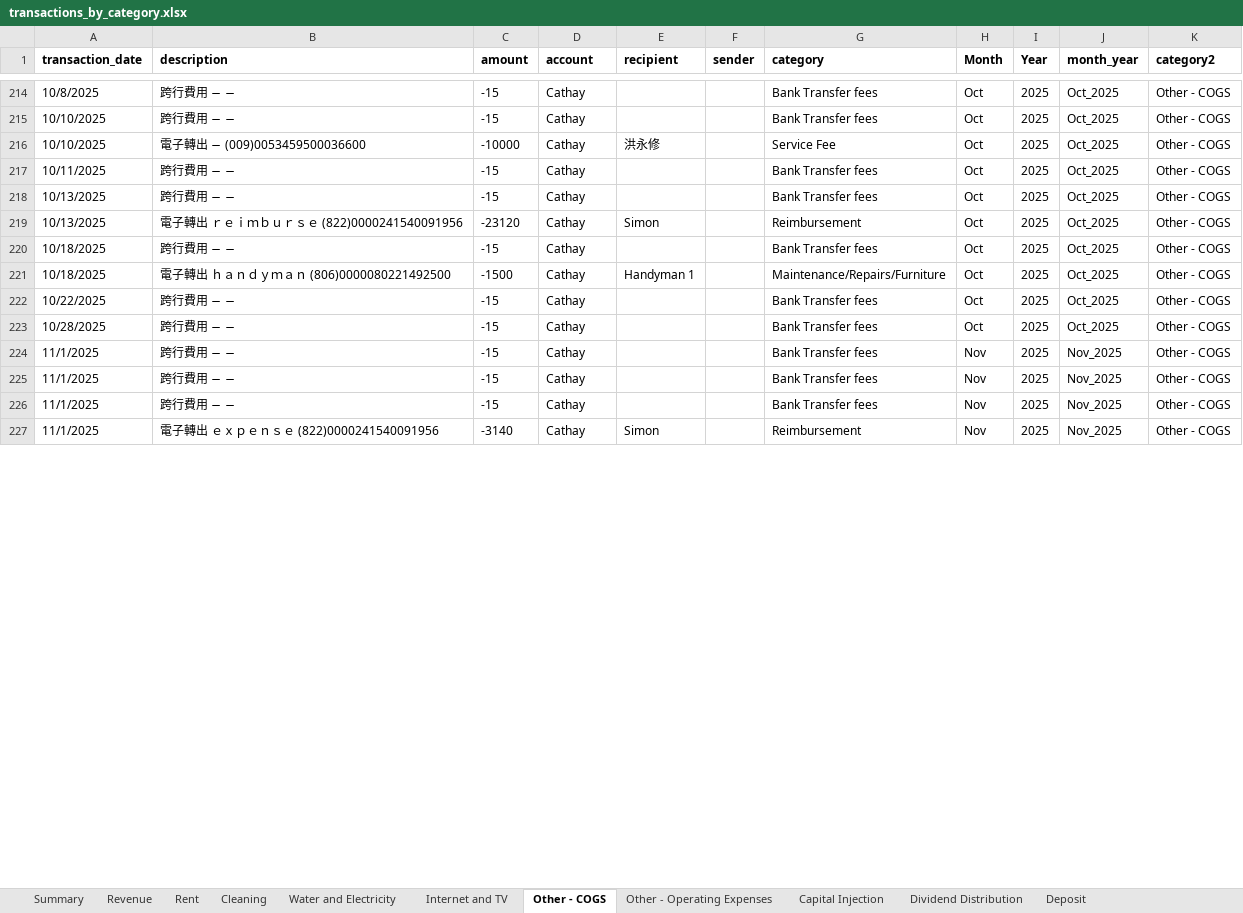
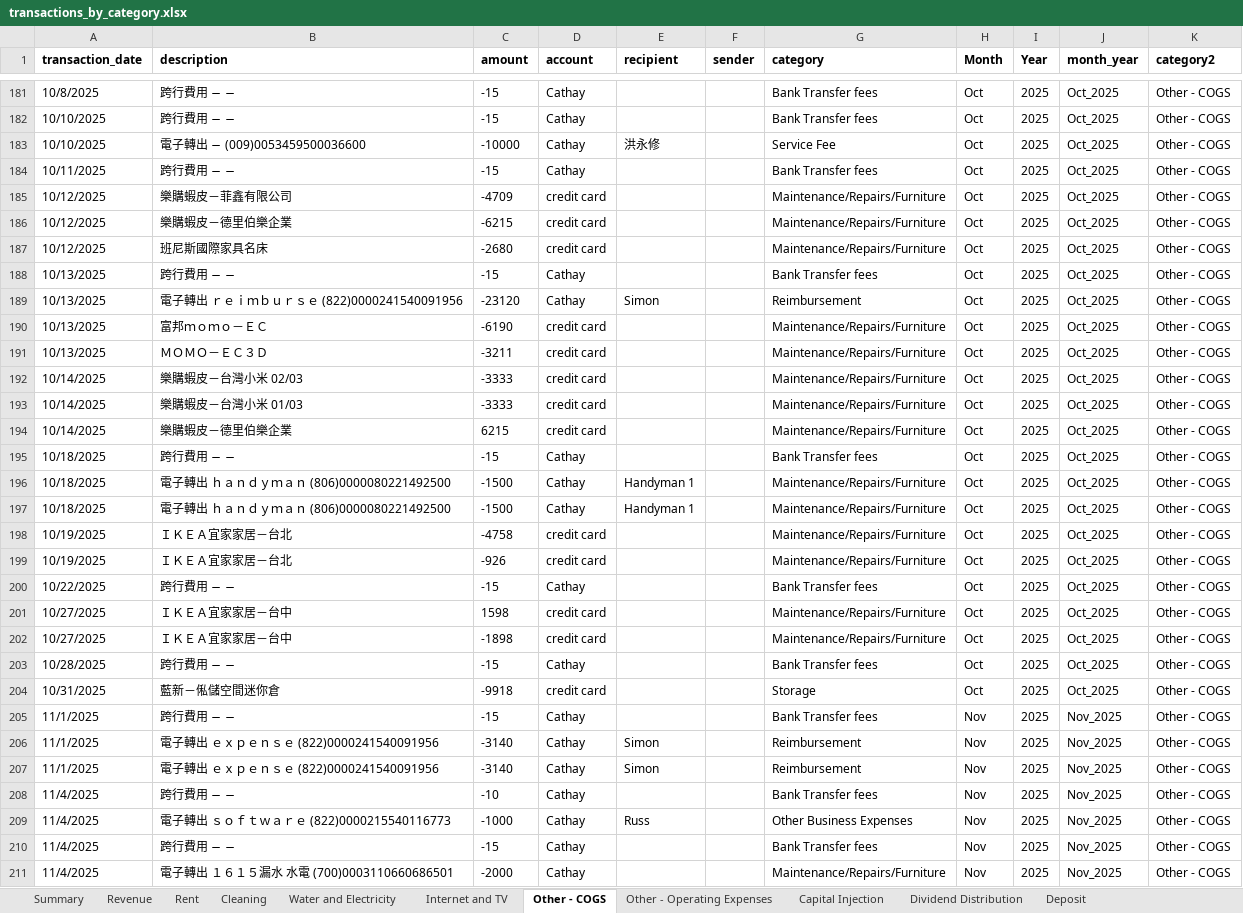
Before and after one commit to Russell-Shean/staycasa, an Excel workbook: data/transactions_by_category.xlsx, sheet Other - COGS, drawn as a sheet; only a part is shown, gaps mark what is left out; values as stored, in another font and other column widths than the file's, no borders; removed rows and columns are numbered as before the commit, all else as after; the diff covers the shown part only; the diff names each change by its address in the sheet, - before the commit and + after, or states it on an @@ line.

Commit message:
finish sorting feb 2026 transactions

```diff
--- a/data/transactions_by_category.xlsx (sheet Other - COGS)
+++ b/data/transactions_by_category.xlsx (sheet Other - COGS)
+row 185: 10/12/2025 | 樂購蝦皮－菲鑫有限公司 | -4709 | credit card |  |  | Maintenance/Repairs/Furniture | Oct | 2025 | Oct_2025 | Other - COGS
+row 186: 10/12/2025 | 樂購蝦皮－德里伯樂企業 | -6215 | credit card |  |  | Maintenance/Repairs/Furniture | Oct | 2025 | Oct_2025 | Other - COGS
+row 187: 10/12/2025 | 班尼斯國際家具名床 | -2680 | credit card |  |  | Maintenance/Repairs/Furniture | Oct | 2025 | Oct_2025 | Other - COGS
+row 190: 10/13/2025 | 富邦ｍｏｍｏ－ＥＣ | -6190 | credit card |  |  | Maintenance/Repairs/Furniture | Oct | 2025 | Oct_2025 | Other - COGS
+row 191: 10/13/2025 | ＭＯＭＯ－ＥＣ３Ｄ | -3211 | credit card |  |  | Maintenance/Repairs/Furniture | Oct | 2025 | Oct_2025 | Other - COGS
+row 192: 10/14/2025 | 樂購蝦皮－台灣小米 02/03 | -3333 | credit card |  |  | Maintenance/Repairs/Furniture | Oct | 2025 | Oct_2025 | Other - COGS
+row 193: 10/14/2025 | 樂購蝦皮－台灣小米 01/03 | -3333 | credit card |  |  | Maintenance/Repairs/Furniture | Oct | 2025 | Oct_2025 | Other - COGS
+row 194: 10/14/2025 | 樂購蝦皮－德里伯樂企業 | 6215 | credit card |  |  | Maintenance/Repairs/Furniture | Oct | 2025 | Oct_2025 | Other - COGS
+row 197: 10/18/2025 | 電子轉出 ｈａｎｄｙｍａｎ (806)0000080221492500 | -1500 | Cathay | Handyman 1 |  | Maintenance/Repairs/Furniture | Oct | 2025 | Oct_2025 | Other - COGS
+row 198: 10/19/2025 | ＩＫＥＡ宜家家居－台北 | -4758 | credit card |  |  | Maintenance/Repairs/Furniture | Oct | 2025 | Oct_2025 | Other - COGS
+row 199: 10/19/2025 | ＩＫＥＡ宜家家居－台北 | -926 | credit card |  |  | Maintenance/Repairs/Furniture | Oct | 2025 | Oct_2025 | Other - COGS
+row 201: 10/27/2025 | ＩＫＥＡ宜家家居－台中 | 1598 | credit card |  |  | Maintenance/Repairs/Furniture | Oct | 2025 | Oct_2025 | Other - COGS
+row 202: 10/27/2025 | ＩＫＥＡ宜家家居－台中 | -1898 | credit card |  |  | Maintenance/Repairs/Furniture | Oct | 2025 | Oct_2025 | Other - COGS
-row 224: 11/1/2025 | 跨行費用 − − | -15 | Cathay |  |  | Bank Transfer fees | Nov | 2025 | Nov_2025 | Other - COGS
-row 225: 11/1/2025 | 跨行費用 − − | -15 | Cathay |  |  | Bank Transfer fees | Nov | 2025 | Nov_2025 | Other - COGS
+row 204: 10/31/2025 | 藍新－俬儲空間迷你倉 | -9918 | credit card |  |  | Storage | Oct | 2025 | Oct_2025 | Other - COGS
+row 207: 11/1/2025 | 電子轉出 ｅｘｐｅｎｓｅ (822)0000241540091956 | -3140 | Cathay | Simon |  | Reimbursement | Nov | 2025 | Nov_2025 | Other - COGS
+row 208: 11/4/2025 | 跨行費用 − − | -10 | Cathay |  |  | Bank Transfer fees | Nov | 2025 | Nov_2025 | Other - COGS
+row 209: 11/4/2025 | 電子轉出 ｓｏｆｔｗａｒｅ (822)0000215540116773 | -1000 | Cathay | Russ |  | Other Business Expenses | Nov | 2025 | Nov_2025 | Other - COGS
+row 210: 11/4/2025 | 跨行費用 − − | -15 | Cathay |  |  | Bank Transfer fees | Nov | 2025 | Nov_2025 | Other - COGS
+row 211: 11/4/2025 | 電子轉出 １６１５漏水 水電 (700)0003110660686501 | -2000 | Cathay |  |  | Maintenance/Repairs/Furniture | Nov | 2025 | Nov_2025 | Other - COGS
```
Also changed, not shown: 96 added rows, 36 removed rows and 1 edited cell elsewhere in this sheet, sheet Rent, sheet Revenue, sheet Cleaning, sheet Water and Electricity, sheet Summary, sheet Dividend Distribution, 3 more sheets, 4 other files.
